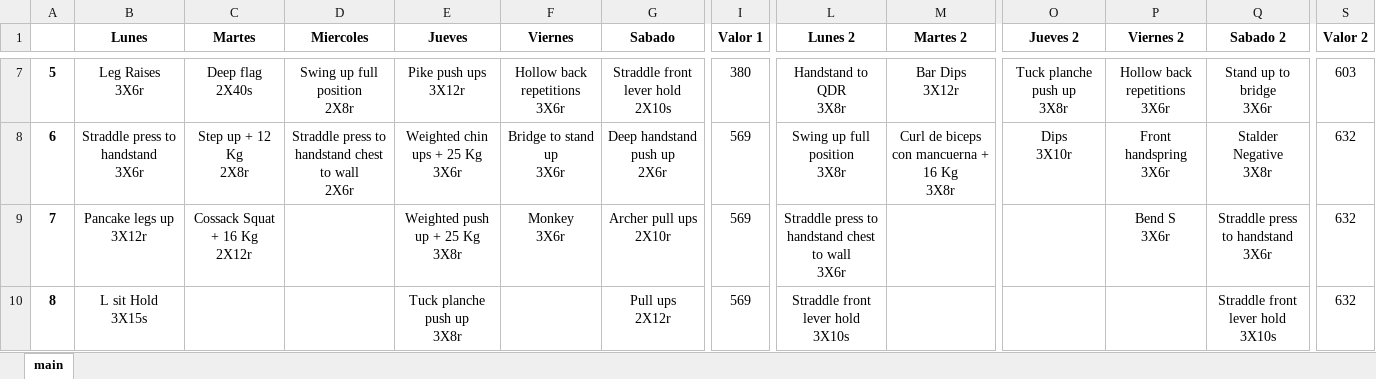
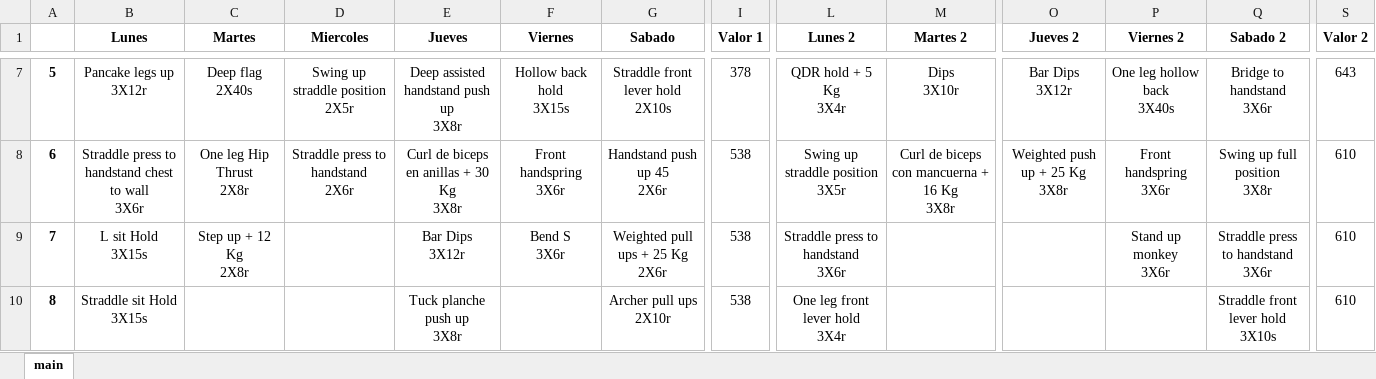
Before and after one commit to jssepulveda72/Training_Programming, an Excel workbook: Rutinas del ciclo.xlsx, sheet main, drawn as a sheet; only a part is shown, gaps mark what is left out; values as stored, in another font and other column widths than the file's, no borders; ↵ is a line break in a cell; the diff covers the shown part only; the diff names each change by its address in the sheet, - before the commit and + after, or states it on an @@ line.

```diff
--- a/Rutinas del ciclo.xlsx (sheet main)
+++ b/Rutinas del ciclo.xlsx (sheet main)
-B7 (Lunes): Leg Raises ↵ 3X6r
+B7 (Lunes): Pancake legs up ↵ 3X12r
-D7 (Miercoles): Swing up full position ↵ 2X8r
+D7 (Miercoles): Swing up straddle position ↵ 2X5r
-E7 (Jueves): Pike push ups ↵ 3X12r
+E7 (Jueves): Deep assisted handstand push up ↵ 3X8r
-F7 (Viernes): Hollow back repetitions ↵ 3X6r
+F7 (Viernes): Hollow back hold ↵ 3X15s
-I7 (Valor 1): 380
+I7 (Valor 1): 378
-L7 (Lunes 2): Handstand to QDR ↵ 3X8r
+L7 (Lunes 2): QDR hold + 5 Kg ↵ 3X4r
-M7 (Martes 2): Bar Dips ↵ 3X12r
+M7 (Martes 2): Dips ↵ 3X10r
-O7 (Jueves 2): Tuck planche push up ↵ 3X8r
+O7 (Jueves 2): Bar Dips ↵ 3X12r
-P7 (Viernes 2): Hollow back repetitions ↵ 3X6r
+P7 (Viernes 2): One leg hollow back ↵ 3X40s
-Q7 (Sabado 2): Stand up to bridge ↵ 3X6r
+Q7 (Sabado 2): Bridge to handstand ↵ 3X6r
-S7 (Valor 2): 603
+S7 (Valor 2): 643
-B8 (Lunes): Straddle press to handstand ↵ 3X6r
+B8 (Lunes): Straddle press to handstand chest to wall ↵ 3X6r
-C8 (Martes): Step up + 12 Kg ↵ 2X8r
+C8 (Martes): One leg Hip Thrust ↵ 2X8r
-D8 (Miercoles): Straddle press to handstand chest to wall ↵ 2X6r
+D8 (Miercoles): Straddle press to handstand ↵ 2X6r
-E8 (Jueves): Weighted chin ups + 25 Kg ↵ 3X6r
+E8 (Jueves): Curl de biceps en anillas + 30 Kg ↵ 3X8r
-F8 (Viernes): Bridge to stand up ↵ 3X6r
+F8 (Viernes): Front handspring ↵ 3X6r
-G8 (Sabado): Deep handstand push up ↵ 2X6r
+G8 (Sabado): Handstand push up 45 ↵ 2X6r
-I8:I10 (Valor 1): 569
+I8:I10 (Valor 1): 538
-L8 (Lunes 2): Swing up full position ↵ 3X8r
+L8 (Lunes 2): Swing up straddle position ↵ 3X5r
-O8 (Jueves 2): Dips ↵ 3X10r
+O8 (Jueves 2): Weighted push up + 25 Kg ↵ 3X8r
-Q8 (Sabado 2): Stalder Negative ↵ 3X8r
+Q8 (Sabado 2): Swing up full position ↵ 3X8r
-S8:S10 (Valor 2): 632
+S8:S10 (Valor 2): 610
-B9 (Lunes): Pancake legs up ↵ 3X12r
+B9 (Lunes): L sit Hold ↵ 3X15s
-C9 (Martes): Cossack Squat + 16 Kg ↵ 2X12r
+C9 (Martes): Step up + 12 Kg ↵ 2X8r
-E9 (Jueves): Weighted push up + 25 Kg ↵ 3X8r
+E9 (Jueves): Bar Dips ↵ 3X12r
-F9 (Viernes): Monkey ↵ 3X6r
+F9 (Viernes): Bend S ↵ 3X6r
-G9 (Sabado): Archer pull ups ↵ 2X10r
+G9 (Sabado): Weighted pull ups + 25 Kg ↵ 2X6r
-L9 (Lunes 2): Straddle press to handstand chest to wall ↵ 3X6r
+L9 (Lunes 2): Straddle press to handstand ↵ 3X6r
-P9 (Viernes 2): Bend S ↵ 3X6r
+P9 (Viernes 2): Stand up monkey ↵ 3X6r
-B10 (Lunes): L sit Hold ↵ 3X15s
+B10 (Lunes): Straddle sit Hold ↵ 3X15s
-G10 (Sabado): Pull ups ↵ 2X12r
+G10 (Sabado): Archer pull ups ↵ 2X10r
-L10 (Lunes 2): Straddle front lever hold ↵ 3X10s
+L10 (Lunes 2): One leg front lever hold ↵ 3X4r
```
Also changed, not shown: 58 edited cells elsewhere in this sheet, 4 other files.
